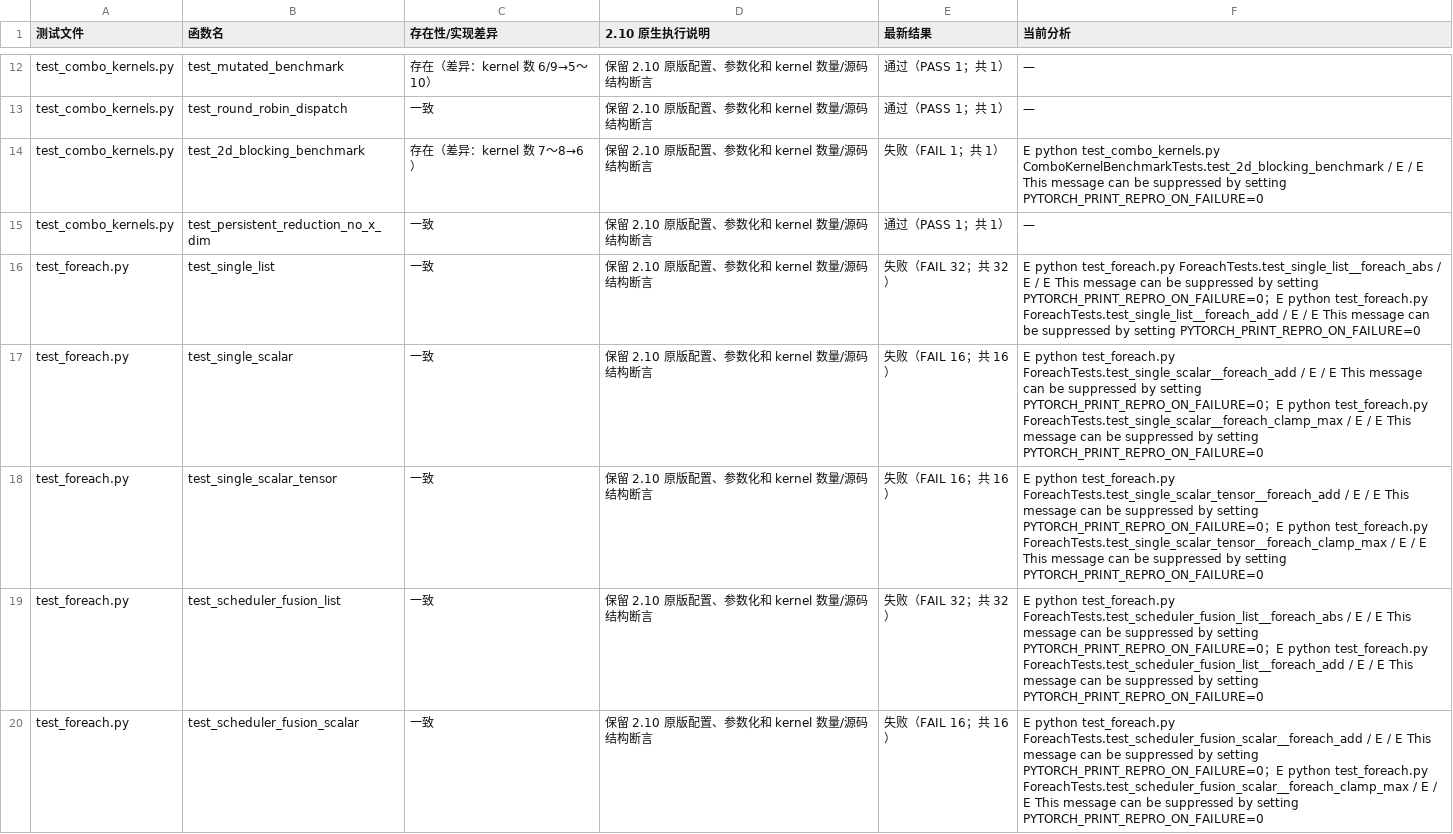
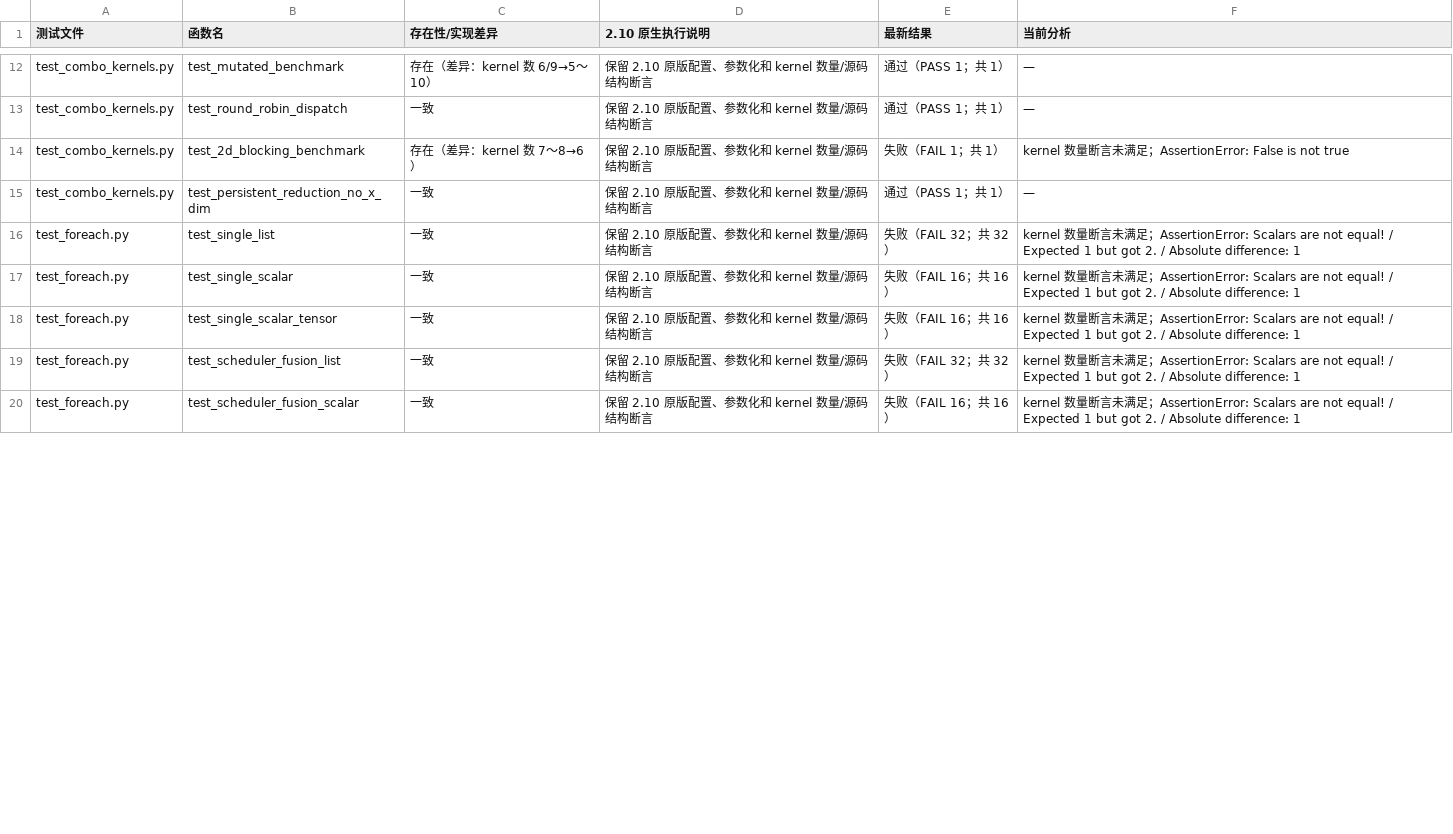
Before and after one commit to limbochao/torch-learn, a CSV file: docs/notes/compiler/codegen/inductor-combo-tests-native-v2.10.csv, drawn as a sheet; only a part is shown, gaps mark what is left out; the diff covers the shown part only.

Commit message:
docs: classify native Combo failures using actual assertions

```diff
--- a/docs/notes/compiler/codegen/inductor-combo-tests-native-v2.10.csv
+++ b/docs/notes/compiler/codegen/inductor-combo-tests-native-v2.10.csv
@@ -13,8 +13,8 @@ test_combo_kernels.py,test_mutated_benchmark,存在（差异：kernel 数 6/9→
 test_combo_kernels.py,test_round_robin_dispatch,一致,保留 2.10 原版配置、参数化和 kernel 数量/源码结构断言,通过（PASS 1；共 1）,—
-test_combo_kernels.py,test_2d_blocking_benchmark,存在（差异：kernel 数 7～8→6）,保留 2.10 原版配置、参数化和 kernel 数量/源码结构断言,失败（FAIL 1；共 1）,E       python test_combo_kernels.py ComboKernelBenchmarkTests.test_2d_blocking_benchmark / E / E   This message can be suppressed by setting PYTORCH_PRINT_REPRO_ON_FAILURE=0
+test_combo_kernels.py,test_2d_blocking_benchmark,存在（差异：kernel 数 7～8→6）,保留 2.10 原版配置、参数化和 kernel 数量/源码结构断言,失败（FAIL 1；共 1）,kernel 数量断言未满足；AssertionError: False is not true
 test_combo_kernels.py,test_persistent_reduction_no_x_dim,一致,保留 2.10 原版配置、参数化和 kernel 数量/源码结构断言,通过（PASS 1；共 1）,—
-test_foreach.py,test_single_list,一致,保留 2.10 原版配置、参数化和 kernel 数量/源码结构断言,失败（FAIL 32；共 32）,E       python test_foreach.py ForeachTests.test_single_list__foreach_abs / E / E   This message can be suppressed by setting PYTORCH_PRINT_REPRO_ON_FAILURE=0；E       python test_foreach.py ForeachTests.test_single_list__foreach_add / E / E   This message can be suppressed by setting PYTORCH_PRINT_REPRO_ON_FAILURE=0
-test_foreach.py,test_single_scalar,一致,保留 2.10 原版配置、参数化和 kernel 数量/源码结构断言,失败（FAIL 16；共 16）,E       python test_foreach.py ForeachTests.test_single_scalar__foreach_add / E / E   This message can be suppressed by setting PYTORCH_PRINT_REPRO_ON_FAILURE=0；E       python test_foreach.py ForeachTests.test_single_scalar__foreach_clamp_max / E / E   This message can be suppressed by setting PYTORCH_PRINT_REPRO_ON_FAILURE=0
-test_foreach.py,test_single_scalar_tensor,一致,保留 2.10 原版配置、参数化和 kernel 数量/源码结构断言,失败（FAIL 16；共 16）,E       python test_foreach.py ForeachTests.test_single_scalar_tensor__foreach_add / E / E   This message can be suppressed by setting PYTORCH_PRINT_REPRO_ON_FAILURE=0；E       python test_foreach.py ForeachTests.test_single_scalar_tensor__foreach_clamp_max / E / E   This message can be suppressed by setting PYTORCH_PRINT_REPRO_ON_FAILURE=0
-test_foreach.py,test_scheduler_fusion_list,一致,保留 2.10 原版配置、参数化和 kernel 数量/源码结构断言,失败（FAIL 32；共 32）,E       python test_foreach.py ForeachTests.test_scheduler_fusion_list__foreach_abs / E / E   This message can be suppressed by setting PYTORCH_PRINT_REPRO_ON_FAILURE=0；E       python test_foreach.py ForeachTests.test_scheduler_fusion_list__foreach_add / E / E   This message can be suppressed by setting PYTORCH_PRINT_REPRO_ON_FAILURE=0
-test_foreach.py,test_scheduler_fusion_scalar,一致,保留 2.10 原版配置、参数化和 kernel 数量/源码结构断言,失败（FAIL 16；共 16）,E       python test_foreach.py ForeachTests.test_scheduler_fusion_scalar__foreach_add / E / E   This message can be suppressed by setting PYTORCH_PRINT_REPRO_ON_FAILURE=0；E       python test_foreach.py ForeachTests.test_scheduler_fusion_scalar__foreach_clamp_max / E / E   This message can be suppressed by setting PYTORCH_PRINT_REPRO_ON_FAILURE=0
+test_foreach.py,test_single_list,一致,保留 2.10 原版配置、参数化和 kernel 数量/源码结构断言,失败（FAIL 32；共 32）,kernel 数量断言未满足；AssertionError: Scalars are not equal! / Expected 1 but got 2. / Absolute difference: 1
+test_foreach.py,test_single_scalar,一致,保留 2.10 原版配置、参数化和 kernel 数量/源码结构断言,失败（FAIL 16；共 16）,kernel 数量断言未满足；AssertionError: Scalars are not equal! / Expected 1 but got 2. / Absolute difference: 1
+test_foreach.py,test_single_scalar_tensor,一致,保留 2.10 原版配置、参数化和 kernel 数量/源码结构断言,失败（FAIL 16；共 16）,kernel 数量断言未满足；AssertionError: Scalars are not equal! / Expected 1 but got 2. / Absolute difference: 1
+test_foreach.py,test_scheduler_fusion_list,一致,保留 2.10 原版配置、参数化和 kernel 数量/源码结构断言,失败（FAIL 32；共 32）,kernel 数量断言未满足；AssertionError: Scalars are not equal! / Expected 1 but got 2. / Absolute difference: 1
+test_foreach.py,test_scheduler_fusion_scalar,一致,保留 2.10 原版配置、参数化和 kernel 数量/源码结构断言,失败（FAIL 16；共 16）,kernel 数量断言未满足；AssertionError: Scalars are not equal! / Expected 1 but got 2. / Absolute difference: 1
```
Also changed, not shown: 25 edited cells elsewhere in this file, 3 other files.
